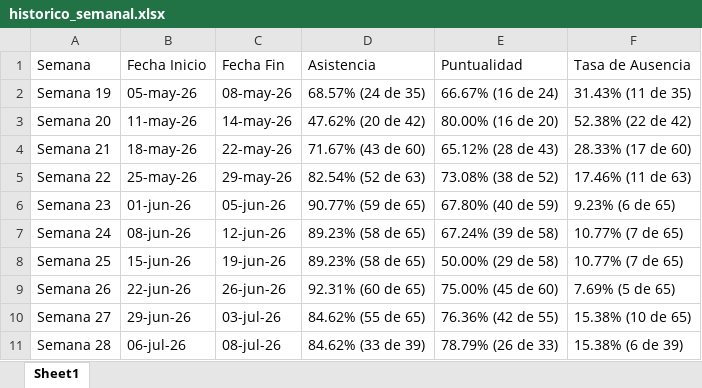
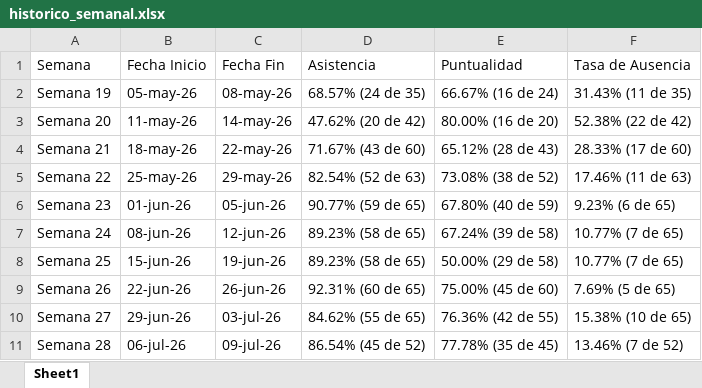
Before and after one commit to jesusalbertomoraleslopez-byte/sigrama-prenomina-app, an Excel workbook: asistencias/historico_semanal.xlsx, sheet Sheet1, drawn as a sheet; values as stored, in another font and other column widths than the file's, no borders; the diff names each change by its address in the sheet, - before the commit and + after, or states it on an @@ line.

Commit message:
Sincronización de historico_semanal.xlsx

```diff
--- a/asistencias/historico_semanal.xlsx (sheet Sheet1)
+++ b/asistencias/historico_semanal.xlsx (sheet Sheet1)
-C11 (Fecha Fin): 08-jul-26
+C11 (Fecha Fin): 09-jul-26
-D11 (Asistencia): 84.62% (33 de 39)
+D11 (Asistencia): 86.54% (45 de 52)
-E11 (Puntualidad): 78.79% (26 de 33)
+E11 (Puntualidad): 77.78% (35 de 45)
-F11 (Tasa de Ausencia): 15.38% (6 de 39)
+F11 (Tasa de Ausencia): 13.46% (7 de 52)
```
